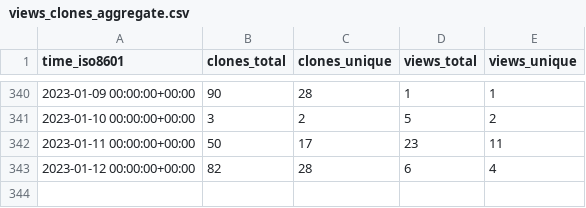
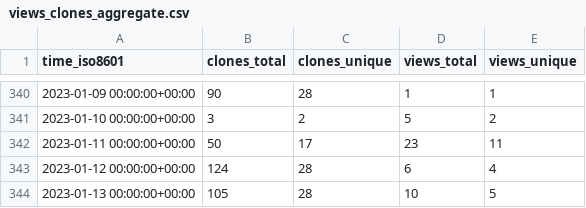
Before and after one commit to ethyca/fides-stats, a CSV file: ethyca/fideslang/ghrs-data/views_clones_aggregate.csv, drawn as a sheet; only a part is shown, gaps mark what is left out.

```diff
--- a/ethyca/fideslang/ghrs-data/views_clones_aggregate.csv
+++ b/ethyca/fideslang/ghrs-data/views_clones_aggregate.csv
@@ -342,2 +342,3 @@ time_iso8601,clones_total,clones_unique,views_total,views_unique
 2023-01-11 00:00:00+00:00,50,17,23,11
-2023-01-12 00:00:00+00:00,82,28,6,4
+2023-01-12 00:00:00+00:00,124,28,6,4
+2023-01-13 00:00:00+00:00,105,28,10,5
```
Also changed, not shown: 1 other file.
